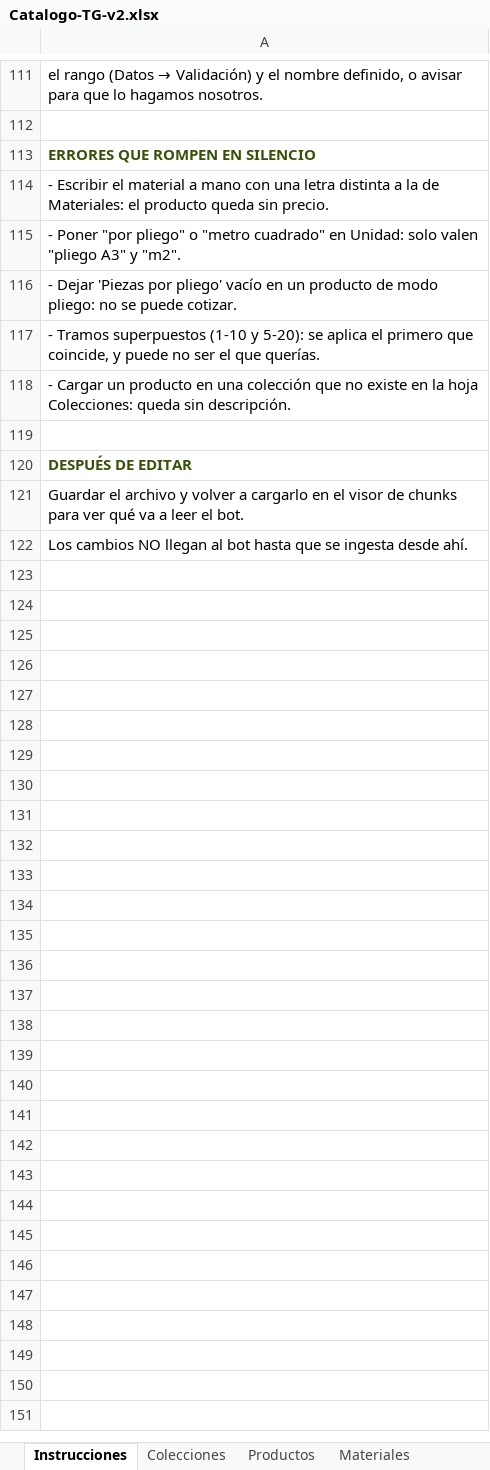
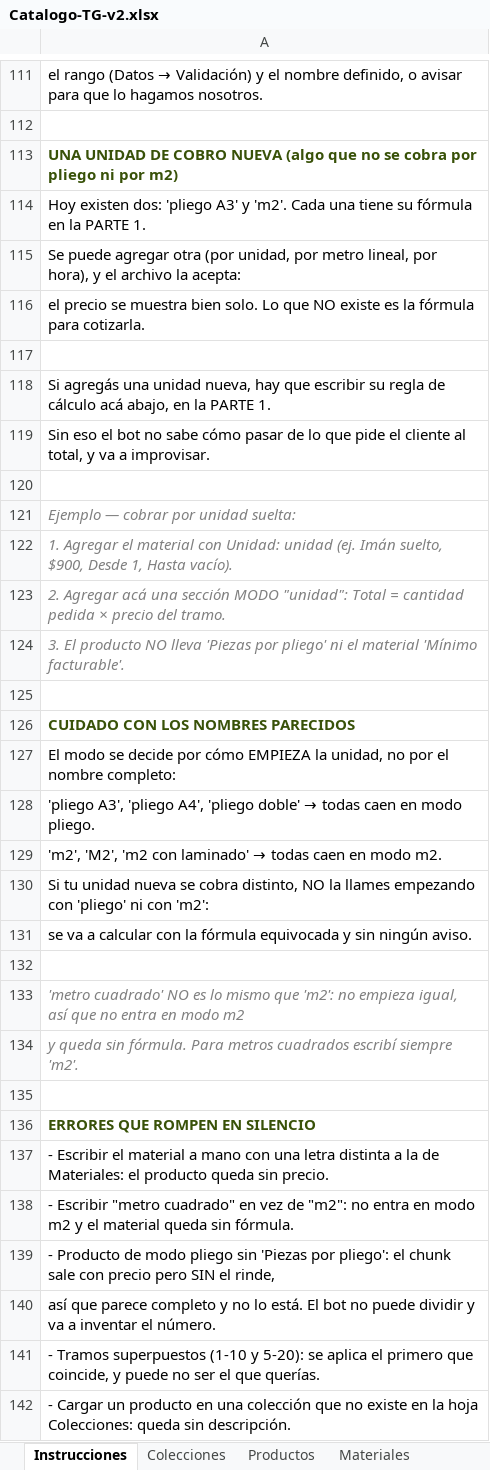
Before and after one commit to MartinFernandezSantia/AI-OS, an Excel workbook: project-context/TerminalGrafica/whatsapp-rag/Catalogo-TG-v2.xlsx, sheet Instrucciones, drawn as a sheet; only a part is shown, gaps mark what is left out; the shorter side is filled out with more unchanged rows; values as stored, in another font and other column widths than the file's, no borders; addresses are those after the commit; the diff covers the shown part only; the diff names each change by its address in the sheet, - before the commit and + after, or states it on an @@ line.

```diff
--- a/project-context/TerminalGrafica/whatsapp-rag/Catalogo-TG-v2.xlsx (sheet Instrucciones)
+++ b/project-context/TerminalGrafica/whatsapp-rag/Catalogo-TG-v2.xlsx (sheet Instrucciones)
+row 113: UNA UNIDAD DE COBRO NUEVA (algo que no se cobra por pliego ni por m2)
+row 114: Hoy existen dos: 'pliego A3' y 'm2'. Cada una tiene su fórmula en la PARTE 1.
+row 115: Se puede agregar otra (por unidad, por metro lineal, por hora), y el archivo la acepta:
+row 116: el precio se muestra bien solo. Lo que NO existe es la fórmula para cotizarla.
+row 117: (empty)
+row 118: Si agregás una unidad nueva, hay que escribir su regla de cálculo acá abajo, en la PARTE 1.
+row 119: Sin eso el bot no sabe cómo pasar de lo que pide el cliente al total, y va a improvisar.
+row 120: (empty)
+row 121: Ejemplo — cobrar por unidad suelta:
+row 122: 1. Agregar el material con Unidad: unidad (ej. Imán suelto, $900, Desde 1, Hasta vacío).
+row 123: 2. Agregar acá una sección MODO "unidad": Total = cantidad pedida × precio del tramo.
+row 124: 3. El producto NO lleva 'Piezas por pliego' ni el material 'Mínimo facturable'.
+row 125: (empty)
+row 126: CUIDADO CON LOS NOMBRES PARECIDOS
+row 127: El modo se decide por cómo EMPIEZA la unidad, no por el nombre completo:
+row 128: 'pliego A3', 'pliego A4', 'pliego doble' → todas caen en modo pliego.
+row 129: 'm2', 'M2', 'm2 con laminado' → todas caen en modo m2.
+row 130: Si tu unidad nueva se cobra distinto, NO la llames empezando con 'pliego' ni con 'm2':
+row 131: se va a calcular con la fórmula equivocada y sin ningún aviso.
+row 132: (empty)
+row 133: 'metro cuadrado' NO es lo mismo que 'm2': no empieza igual, así que no entra en modo m2
+row 134: y queda sin fórmula. Para metros cuadrados escribí siempre 'm2'.
+row 135: (empty)
-A138: - Poner "por pliego" o "metro cuadrado" en Unidad: solo valen "pliego A3" y "m2".
+A138: - Escribir "metro cuadrado" en vez de "m2": no entra en modo m2 y el material queda sin fórmula.
-A139: - Dejar 'Piezas por pliego' vacío en un producto de modo pliego: no se puede cotizar.
+A139: - Producto de modo pliego sin 'Piezas por pliego': el chunk sale con precio pero SIN el rinde,
+row 140: así que parece completo y no lo está. El bot no puede dividir y va a inventar el número.
```
Also changed, not shown: 2 edited cells elsewhere in this sheet, sheet Materiales, 1 other file.
